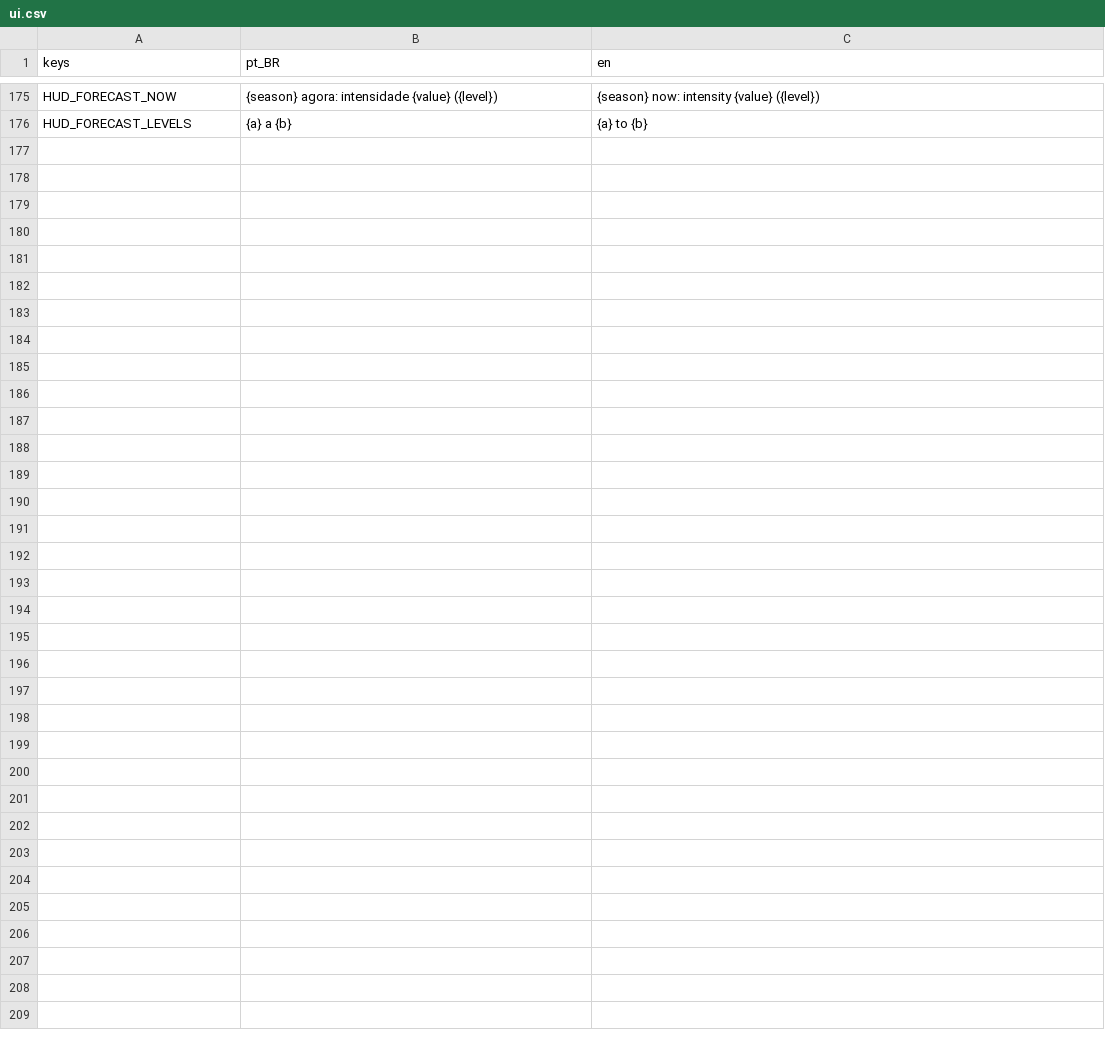
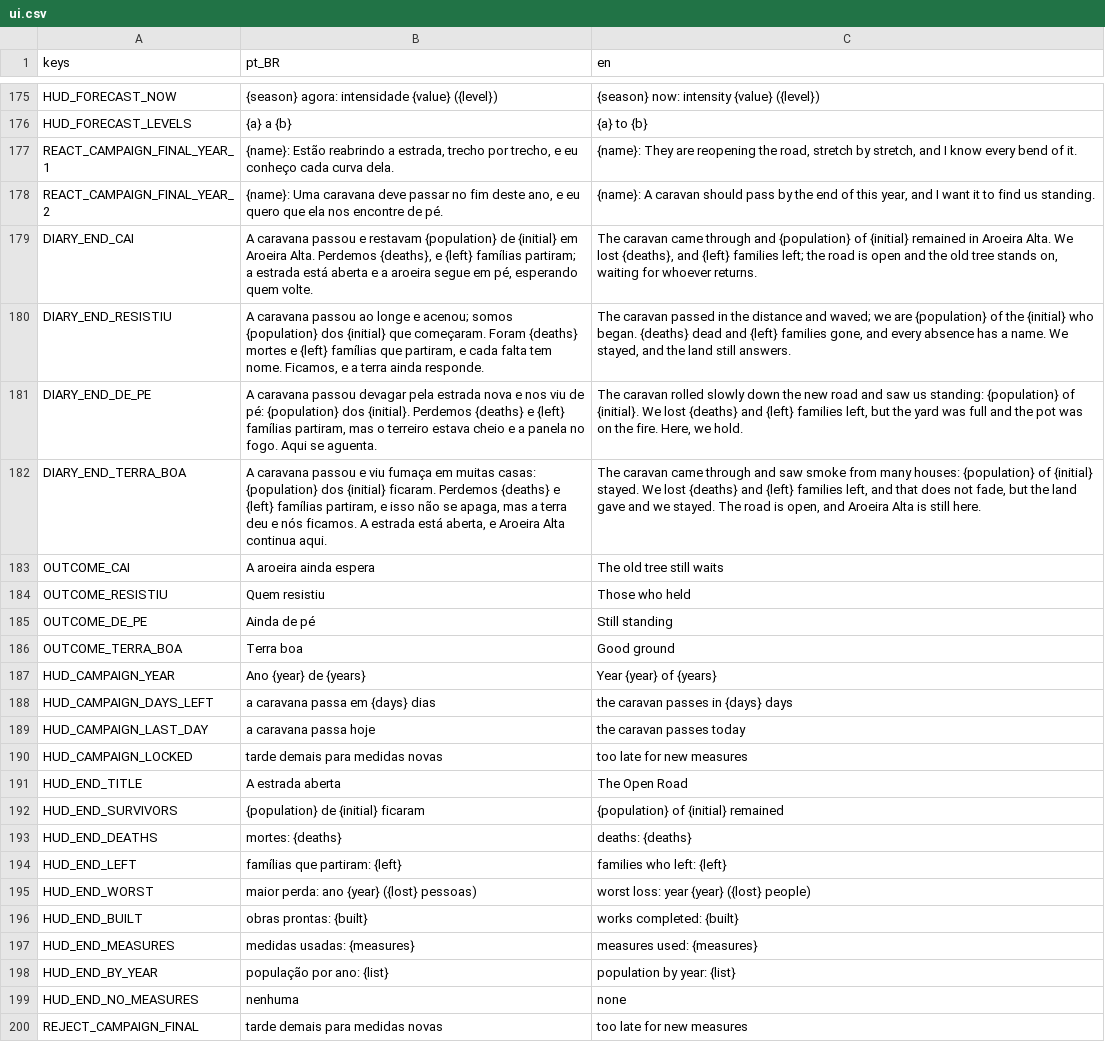
Before and after one commit to Alucardjrr/jogo-estacoes, a CSV file: data/text/ui.csv, drawn as a sheet; only a part is shown, gaps mark what is left out; the diff names each change by its address in the sheet, - before the commit and + after, or states it on an @@ line.

```diff
--- a/data/text/ui.csv
+++ b/data/text/ui.csv
+row 177: REACT_CAMPAIGN_FINAL_YEAR_1 | {name}: Estão reabrindo a estrada, trecho por trecho, e eu conheço cada curva dela. | {name}: They are reopening the road, stretch by stretch, and I know every bend of it.
+row 178: REACT_CAMPAIGN_FINAL_YEAR_2 | {name}: Uma caravana deve passar no fim deste ano, e eu quero que ela nos encontre de pé. | {name}: A caravan should pass by the end of this year, and I want it to find us standing.
+row 179: DIARY_END_CAI | A caravana passou e restavam {population} de {initial} em Aroeira Alta. Perdemos {deaths}, e {left} famílias partiram; a estrada está aberta e a aroeira segue em pé, esperando quem volte. | The caravan came through and {population} of {initial} remained in Aroeira Alta. We lost {deaths}, and {left} families left; the road is open and the old tree stands on, waiting for whoever returns.
+row 180: DIARY_END_RESISTIU | A caravana passou ao longe e acenou; somos {population} dos {initial} que começaram. Foram {deaths} mortes e {left} famílias que partiram, e cada falta tem nome. Ficamos, e a terra ainda responde. | The caravan passed in the distance and waved; we are {population} of the {initial} who began. {deaths} dead and {left} families gone, and every absence has a name. We stayed, and the land still answers.
+row 181: DIARY_END_DE_PE | A caravana passou devagar pela estrada nova e nos viu de pé: {population} dos {initial}. Perdemos {deaths} e {left} famílias partiram, mas o terreiro estava cheio e a panela no fogo. Aqui se aguenta. | The caravan rolled slowly down the new road and saw us standing: {population} of {initial}. We lost {deaths} and {left} families left, but the yard was full and the pot was on the fire. Here, we hold.
+row 182: DIARY_END_TERRA_BOA | A caravana passou e viu fumaça em muitas casas: {population} dos {initial} ficaram. Perdemos {deaths} e {left} famílias partiram, e isso não se apaga, mas a terra deu e nós ficamos. A estrada está aberta, e Aroeira Alta continua aqui. | The caravan came through and saw smoke from many houses: {population} of {initial} stayed. We lost {deaths} and {left} families left, and that does not fade, but the land gave and we stayed. The road is open, and Aroeira Alta is still here.
+row 183: OUTCOME_CAI | A aroeira ainda espera | The old tree still waits
+row 184: OUTCOME_RESISTIU | Quem resistiu | Those who held
+row 185: OUTCOME_DE_PE | Ainda de pé | Still standing
+row 186: OUTCOME_TERRA_BOA | Terra boa | Good ground
+row 187: HUD_CAMPAIGN_YEAR | Ano {year} de {years} | Year {year} of {years}
+row 188: HUD_CAMPAIGN_DAYS_LEFT | a caravana passa em {days} dias | the caravan passes in {days} days
+row 189: HUD_CAMPAIGN_LAST_DAY | a caravana passa hoje | the caravan passes today
+row 190: HUD_CAMPAIGN_LOCKED | tarde demais para medidas novas | too late for new measures
+row 191: HUD_END_TITLE | A estrada aberta | The Open Road
+row 192: HUD_END_SURVIVORS | {population} de {initial} ficaram | {population} of {initial} remained
+row 193: HUD_END_DEATHS | mortes: {deaths} | deaths: {deaths}
+row 194: HUD_END_LEFT | famílias que partiram: {left} | families who left: {left}
+row 195: HUD_END_WORST | maior perda: ano {year} ({lost} pessoas) | worst loss: year {year} ({lost} people)
+row 196: HUD_END_BUILT | obras prontas: {built} | works completed: {built}
+row 197: HUD_END_MEASURES | medidas usadas: {measures} | measures used: {measures}
+row 198: HUD_END_BY_YEAR | população por ano: {list} | population by year: {list}
+row 199: HUD_END_NO_MEASURES | nenhuma | none
+row 200: REJECT_CAMPAIGN_FINAL | tarde demais para medidas novas | too late for new measures
```
Also changed, not shown: 15 other files.
